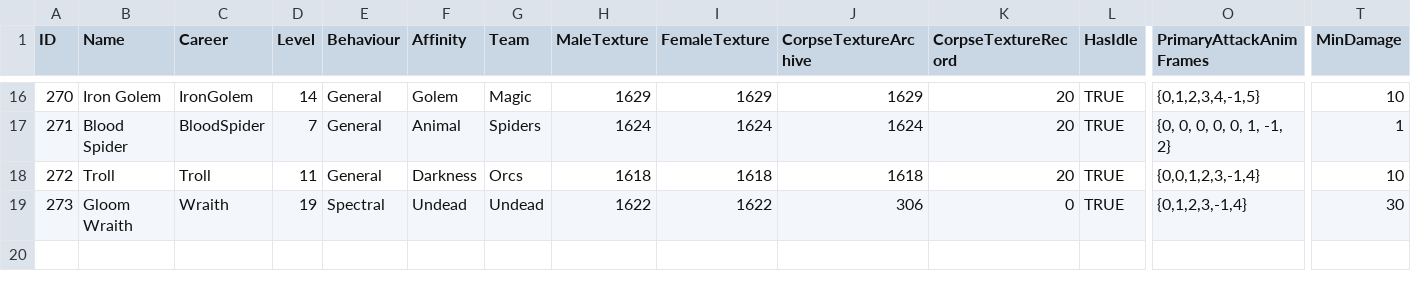
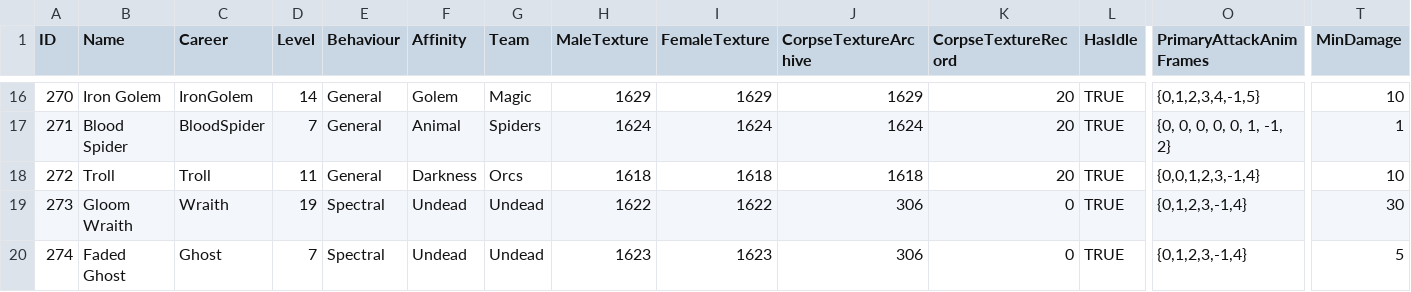
Before and after one commit to SquidKamer/DaggerfallBestiaryProject, a CSV file: MonsterBase.mdb.csv, drawn as a sheet; only a part is shown, gaps mark what is left out; rows hold the shown columns only; the diff names each change by its address in the sheet, - before the commit and + after, or states it on an @@ line.

Commit message:
Added Faded Ghost (id 274, level 7). No special abilities, but requires Silver to hit

```diff
--- a/MonsterBase.mdb.csv
+++ b/MonsterBase.mdb.csv
+row 20: 274 | Faded Ghost | Ghost | 7 | Spectral | Undead | Undead | 1623 | 1623 | 306 | 0 | TRUE | {0,1,2,3,-1,4} | 5
```
